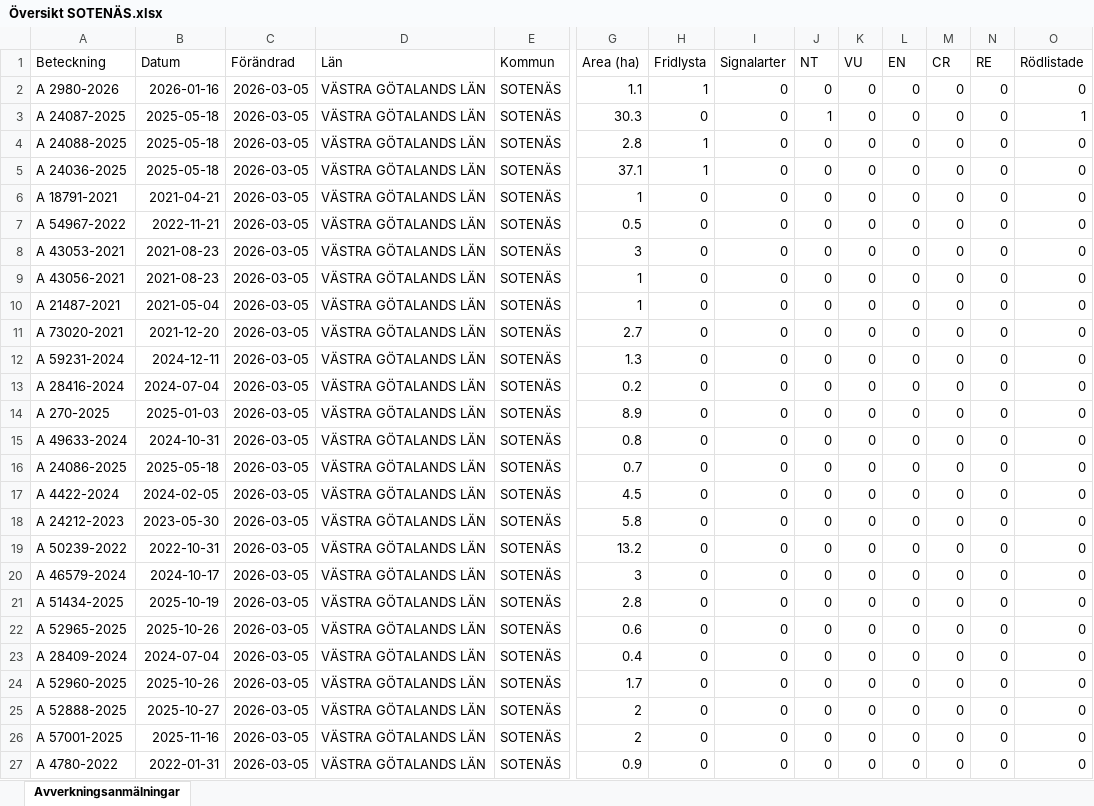
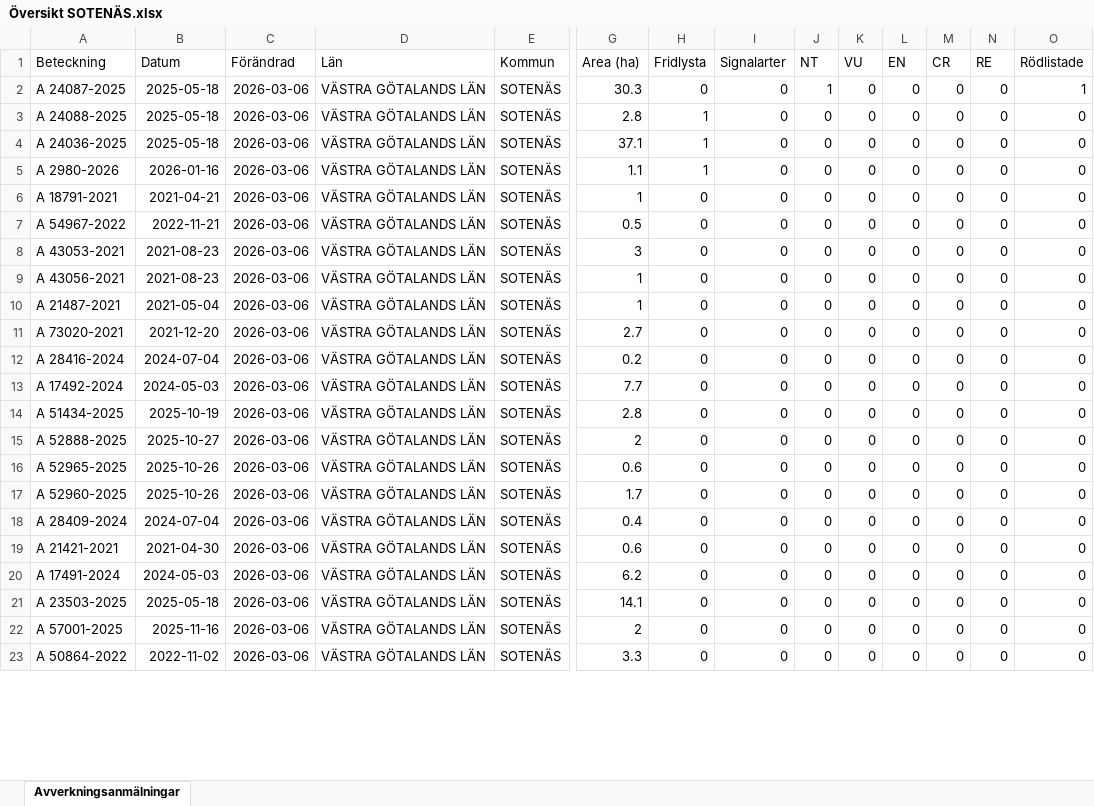
Before and after one commit to klasma/Logging_1427, an Excel workbook: Översikt SOTENÄS.xlsx, sheet Avverkningsanmälningar, drawn as a sheet; only a part is shown, gaps mark what is left out; values as stored, in another font and other column widths than the file's, no borders; removed rows and columns are numbered as before the commit, all else as after; rows hold the shown columns only; the diff covers the shown part only; the diff names each change by its address in the sheet, - before the commit and + after, or states it on an @@ line.

```diff
--- a/Översikt SOTENÄS.xlsx (sheet Avverkningsanmälningar)
+++ b/Översikt SOTENÄS.xlsx (sheet Avverkningsanmälningar)
-row 2: A 2980-2026 | 2026-01-16 | 2026-03-05 | VÄSTRA GÖTALANDS LÄN | SOTENÄS | 1.1 | 1 | 0 | 0 | 0 | 0 | 0 | 0 | 0
-C2:C4 (Förändrad): 2026-03-05
+C2:C4 (Förändrad): 2026-03-06
+row 5: A 2980-2026 | 2026-01-16 | 2026-03-06 | VÄSTRA GÖTALANDS LÄN | SOTENÄS | 1.1 | 1 | 0 | 0 | 0 | 0 | 0 | 0 | 0
-C6:C11 (Förändrad): 2026-03-05
+C6:C11 (Förändrad): 2026-03-06
-row 12: A 59231-2024 | 2024-12-11 | 2026-03-05 | VÄSTRA GÖTALANDS LÄN | SOTENÄS | 1.3 | 0 | 0 | 0 | 0 | 0 | 0 | 0 | 0
-C12 (Förändrad): 2026-03-05
+C12 (Förändrad): 2026-03-06
-row 14: A 270-2025 | 2025-01-03 | 2026-03-05 | VÄSTRA GÖTALANDS LÄN | SOTENÄS | 8.9 | 0 | 0 | 0 | 0 | 0 | 0 | 0 | 0
-row 15: A 49633-2024 | 2024-10-31 | 2026-03-05 | VÄSTRA GÖTALANDS LÄN | SOTENÄS | 0.8 | 0 | 0 | 0 | 0 | 0 | 0 | 0 | 0
-row 16: A 24086-2025 | 2025-05-18 | 2026-03-05 | VÄSTRA GÖTALANDS LÄN | SOTENÄS | 0.7 | 0 | 0 | 0 | 0 | 0 | 0 | 0 | 0
-A13 (Beteckning): A 4422-2024
+A13 (Beteckning): A 17492-2024
-B13 (Datum): 2024-02-05
+B13 (Datum): 2024-05-03
-C13 (Förändrad): 2026-03-05
+C13 (Förändrad): 2026-03-06
-G13 (Area (ha)): 4.5
+G13 (Area (ha)): 7.7
-row 18: A 24212-2023 | 2023-05-30 | 2026-03-05 | VÄSTRA GÖTALANDS LÄN | SOTENÄS | 5.8 | 0 | 0 | 0 | 0 | 0 | 0 | 0 | 0
-row 19: A 50239-2022 | 2022-10-31 | 2026-03-05 | VÄSTRA GÖTALANDS LÄN | SOTENÄS | 13.2 | 0 | 0 | 0 | 0 | 0 | 0 | 0 | 0
-row 20: A 46579-2024 | 2024-10-17 | 2026-03-05 | VÄSTRA GÖTALANDS LÄN | SOTENÄS | 3 | 0 | 0 | 0 | 0 | 0 | 0 | 0 | 0
-C14 (Förändrad): 2026-03-05
+C14 (Förändrad): 2026-03-06
+row 15: A 52888-2025 | 2025-10-27 | 2026-03-06 | VÄSTRA GÖTALANDS LÄN | SOTENÄS | 2 | 0 | 0 | 0 | 0 | 0 | 0 | 0 | 0
-C16 (Förändrad): 2026-03-05
+C16 (Förändrad): 2026-03-06
+row 17: A 52960-2025 | 2025-10-26 | 2026-03-06 | VÄSTRA GÖTALANDS LÄN | SOTENÄS | 1.7 | 0 | 0 | 0 | 0 | 0 | 0 | 0 | 0
-C18:C19 (Förändrad): 2026-03-05
+C18:C19 (Förändrad): 2026-03-06
-A19 (Beteckning): A 52960-2025
+A19 (Beteckning): A 21421-2021
-B19 (Datum): 2025-10-26
+B19 (Datum): 2021-04-30
-G19 (Area (ha)): 1.7
+G19 (Area (ha)): 0.6
+row 20: A 17491-2024 | 2024-05-03 | 2026-03-06 | VÄSTRA GÖTALANDS LÄN | SOTENÄS | 6.2 | 0 | 0 | 0 | 0 | 0 | 0 | 0 | 0
-A21 (Beteckning): A 52888-2025
+A21 (Beteckning): A 23503-2025
-B21 (Datum): 2025-10-27
+B21 (Datum): 2025-05-18
-C21:C23 (Förändrad): 2026-03-05
+C21:C23 (Förändrad): 2026-03-06
-G21 (Area (ha)): 2
+G21 (Area (ha)): 14.1
-A23 (Beteckning): A 4780-2022
+A23 (Beteckning): A 50864-2022
-B23 (Datum): 2022-01-31
+B23 (Datum): 2022-11-02
-G23 (Area (ha)): 0.9
+G23 (Area (ha)): 3.3
```
Also changed, not shown: 5 added rows, 1 removed row and 23 edited cells elsewhere in this sheet, artfynd/A 24036-2025 artfynd.xlsx, artfynd/A 24087-2025 artfynd.xlsx, 19 other files.
